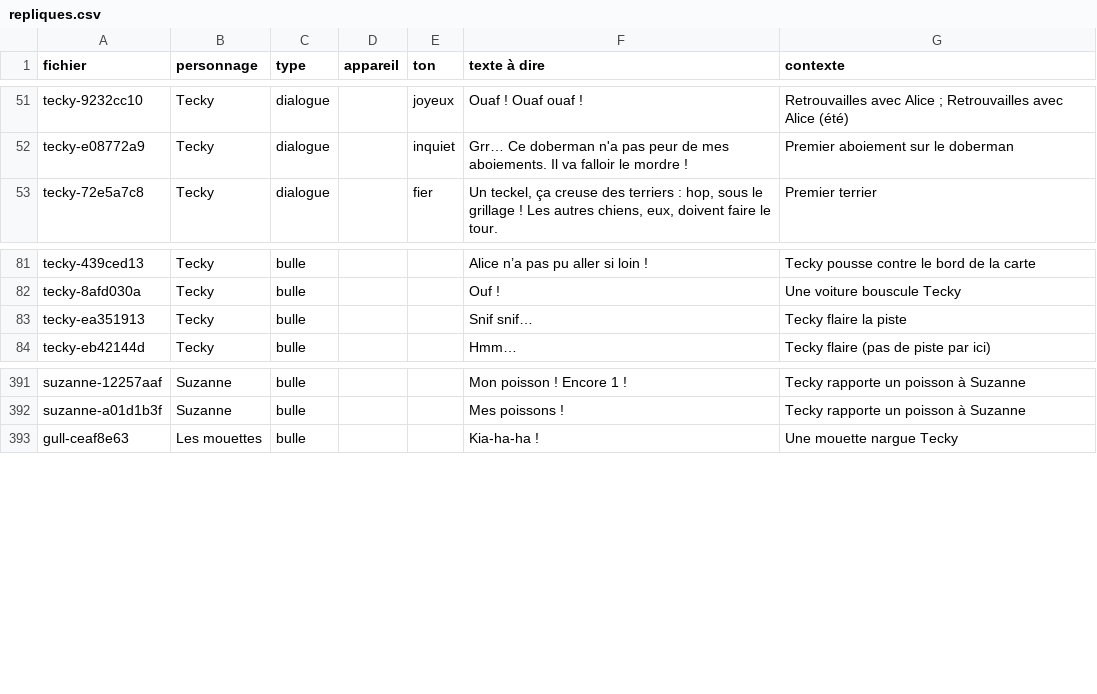
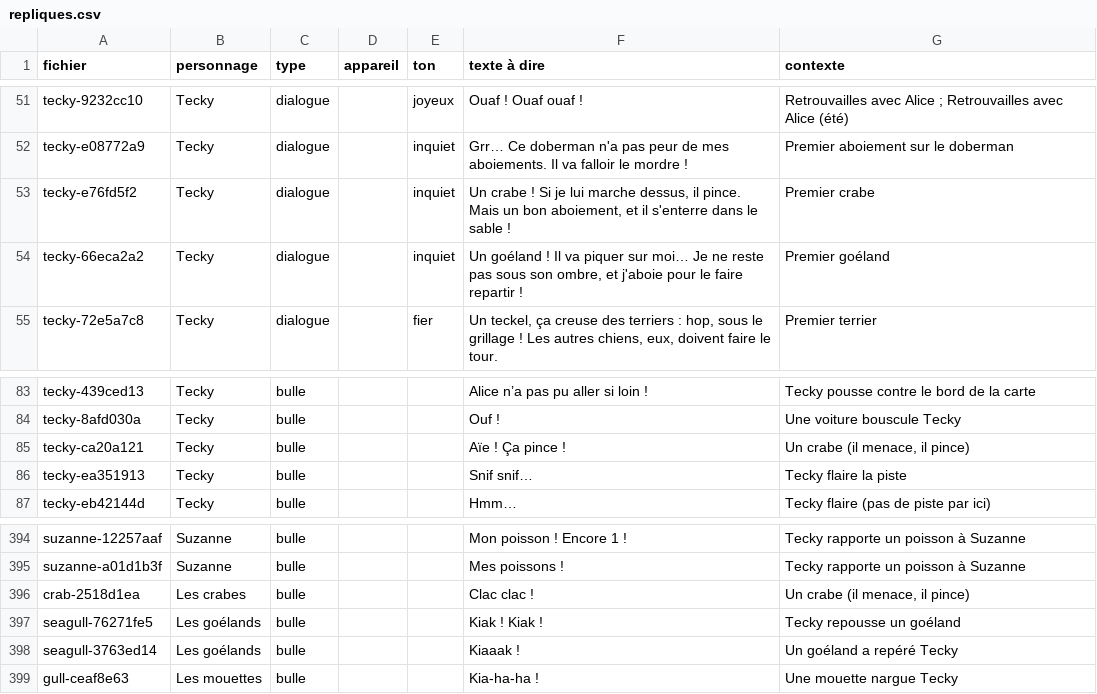
Before and after one commit to 3-14-Software/tecky-quest, a CSV file: voix/repliques.csv, drawn as a sheet; only a part is shown, gaps mark what is left out; the diff names each change by its address in the sheet, - before the commit and + after, or states it on an @@ line.

```diff
--- a/voix/repliques.csv
+++ b/voix/repliques.csv
+row 53: tecky-e76fd5f2 | Tecky | dialogue |  | inquiet | Un crabe ! Si je lui marche dessus, il pince. Mais un bon aboiement, et il s'enterre dans le sable ! | Premier crabe
+row 54: tecky-66eca2a2 | Tecky | dialogue |  | inquiet | Un goéland ! Il va piquer sur moi… Je ne reste pas sous son ombre, et j'aboie pour le faire repartir ! | Premier goéland
+row 85: tecky-ca20a121 | Tecky | bulle |  |  | Aïe ! Ça pince ! | Un crabe (il menace, il pince)
+row 396: crab-2518d1ea | Les crabes | bulle |  |  | Clac clac ! | Un crabe (il menace, il pince)
+row 397: seagull-76271fe5 | Les goélands | bulle |  |  | Kiak ! Kiak ! | Tecky repousse un goéland
+row 398: seagull-3763ed14 | Les goélands | bulle |  |  | Kiaaak ! | Un goéland a repéré Tecky
```
Also changed, not shown: 21 other files.
